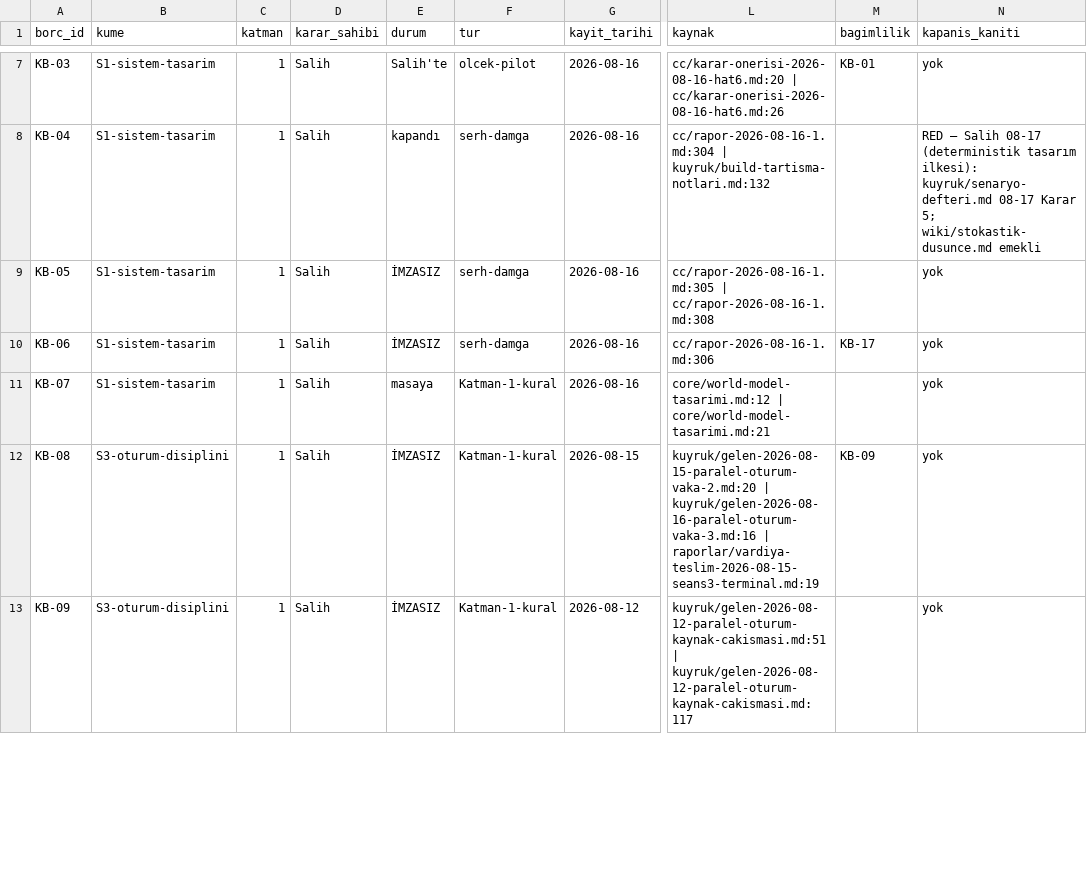
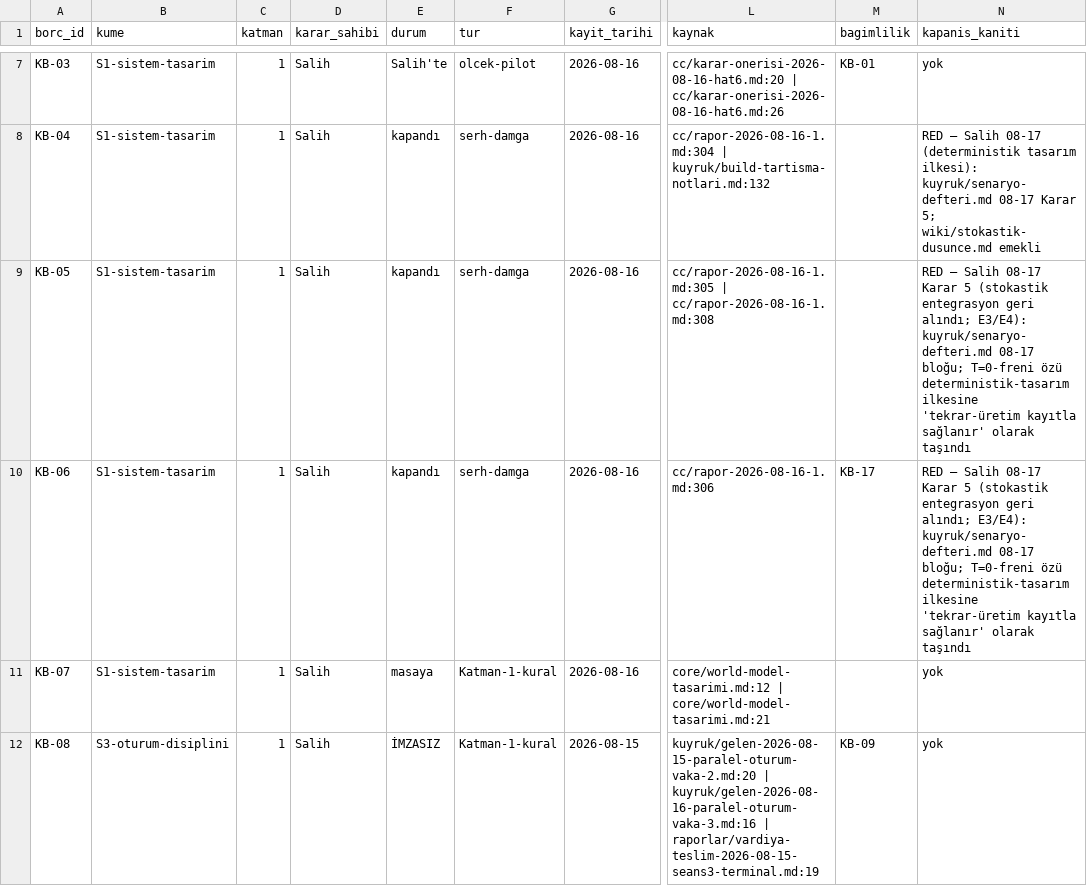
Before and after one commit to salihsahinin/sistem, a CSV file: veri/gorunum/v_karar_borcu.csv, drawn as a sheet; only a part is shown, gaps mark what is left out; the shorter side is filled out with more unchanged rows; the diff names each change by its address in the sheet, - before the commit and + after, or states it on an @@ line.

```diff
--- a/veri/gorunum/v_karar_borcu.csv
+++ b/veri/gorunum/v_karar_borcu.csv
-E9:E10 (durum): İMZASIZ
+E9:E10 (durum): kapandı
-N9:N10 (kapanis_kaniti): yok
+N9:N10 (kapanis_kaniti): RED — Salih 08-17 Karar 5 (stokastik entegrasyon geri alındı; E3/E4): kuyruk/senaryo-defteri.md 08-17 bloğu; T=0-freni özü deterministik-tasarım ilkesine 'tekrar-üretim kayıtla sağlanır' olarak taşındı
```
Also changed, not shown: 3 other files.
